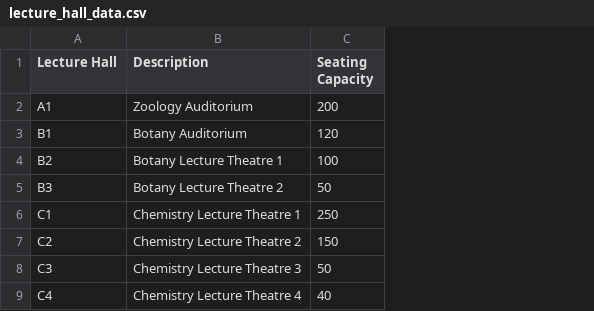
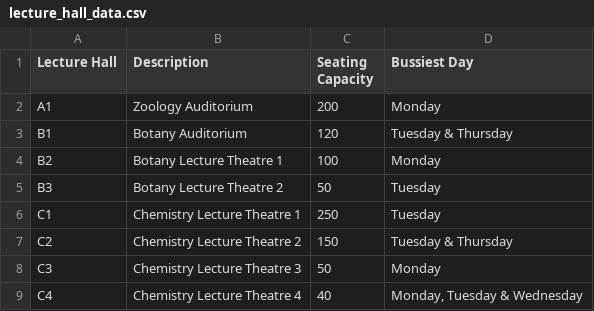
Before and after one commit to STA474Y22G1/STA474Y22fastimetable, a CSV file: lecture_hall_data.csv, drawn as a sheet; only a part is shown; the diff names each change by its address in the sheet, - before the commit and + after, or states it on an @@ line.

```diff
--- a/lecture_hall_data.csv
+++ b/lecture_hall_data.csv
+column D (Bussiest Day), rows 2-9: Monday | Tuesday & Thursday | Monday | Tuesday | Tuesday | Tuesday & Thursday | Monday | Monday, Tuesday & Wednesday
```
Also changed, not shown: 1 other file.
